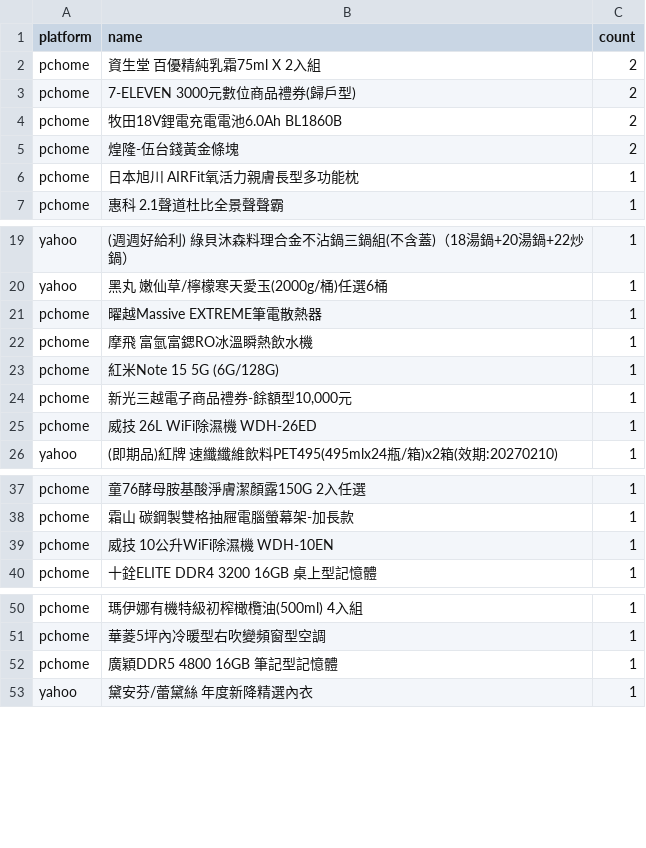
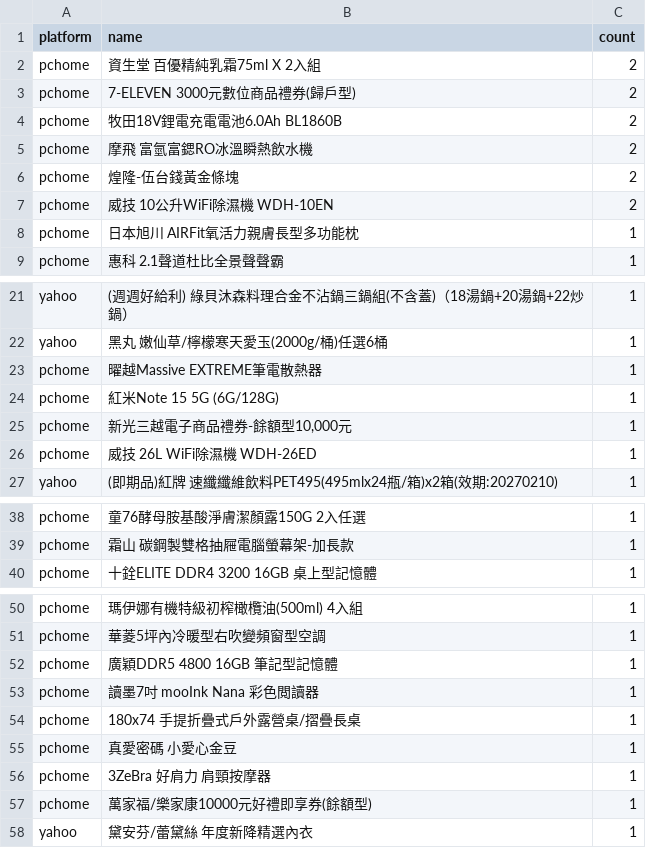
Before and after one commit to jerrycp-lab/momo-sales-monitor, a CSV file: compare/data/unknown_brands.csv, drawn as a sheet; only a part is shown, gaps mark what is left out.

```diff
--- a/compare/data/unknown_brands.csv
+++ b/compare/data/unknown_brands.csv
@@ -4,3 +4,5 @@ pchome,7-ELEVEN 3000元數位商品禮券(歸戶型),2
 pchome,牧田18V鋰電充電電池6.0Ah BL1860B,2
+pchome,摩飛 富氫富鍶RO冰溫瞬熱飲水機,2
 pchome,煌隆-伍台錢黃金條塊,2
+pchome,威技 10公升WiFi除濕機 WDH-10EN,2
 pchome,日本旭川 AIRFit氧活力親膚長型多功能枕,1
@@ -21,3 +23,2 @@ yahoo,黑丸 嫩仙草/檸檬寒天愛玉(2000g/桶)任選6桶,1
 pchome,曜越Massive EXTREME筆電散熱器,1
-pchome,摩飛 富氫富鍶RO冰溫瞬熱飲水機,1
 pchome,紅米Note 15 5G (6G/128G),1
@@ -38,3 +39,2 @@ pchome,童76酵母胺基酸淨膚潔顏露150G 2入任選,1
 pchome,霜山 碳鋼製雙格抽屜電腦螢幕架-加長款,1
-pchome,威技 10公升WiFi除濕機 WDH-10EN,1
 pchome,十銓ELITE DDR4 3200 16GB 桌上型記憶體,1
@@ -52,2 +52,7 @@ pchome,華菱5坪內冷暖型右吹變頻窗型空調,1
 pchome,廣穎DDR5 4800 16GB 筆記型記憶體,1
+pchome,讀墨7吋 mooInk Nana 彩色閲讀器,1
+pchome,180x74 手提折疊式戶外露營桌/摺疊長桌,1
+pchome,真愛密碼 小愛心金豆,1
+pchome,3ZeBra 好肩力 肩頸按摩器,1
+pchome,萬家福/樂家康10000元好禮即享券(餘額型),1
 yahoo,黛安芬/蕾黛絲 年度新降精選內衣,1
```
Also changed, not shown: compare/data/matches.csv, 2 other files.
